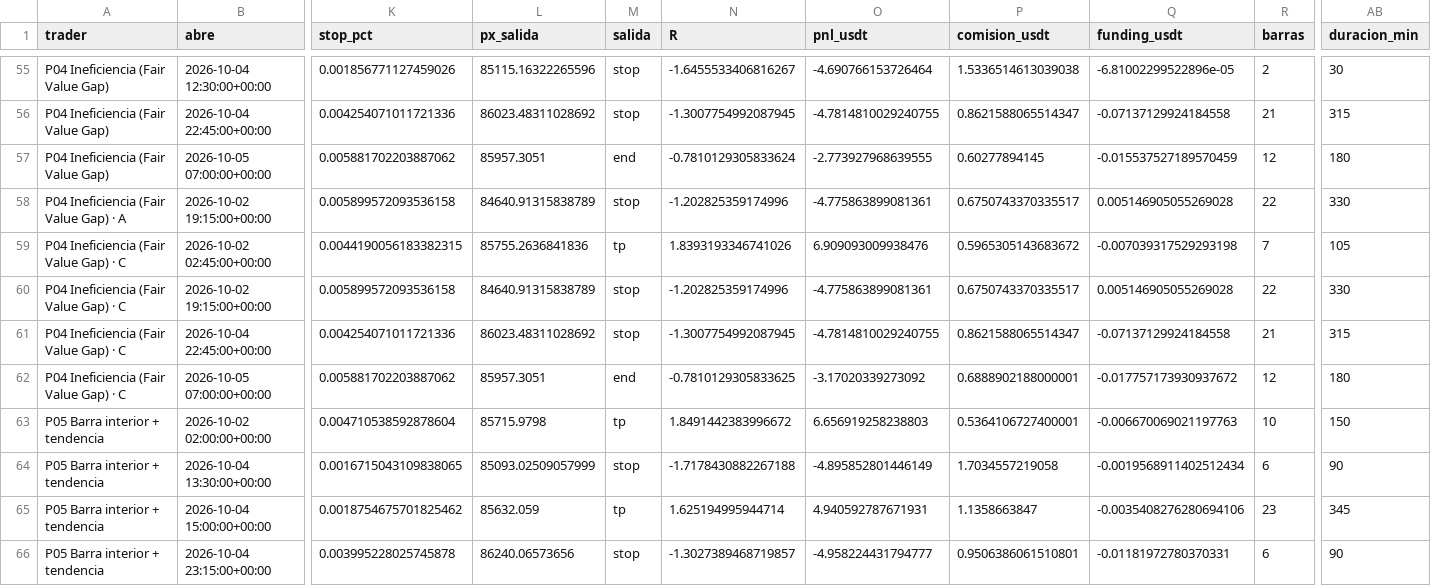
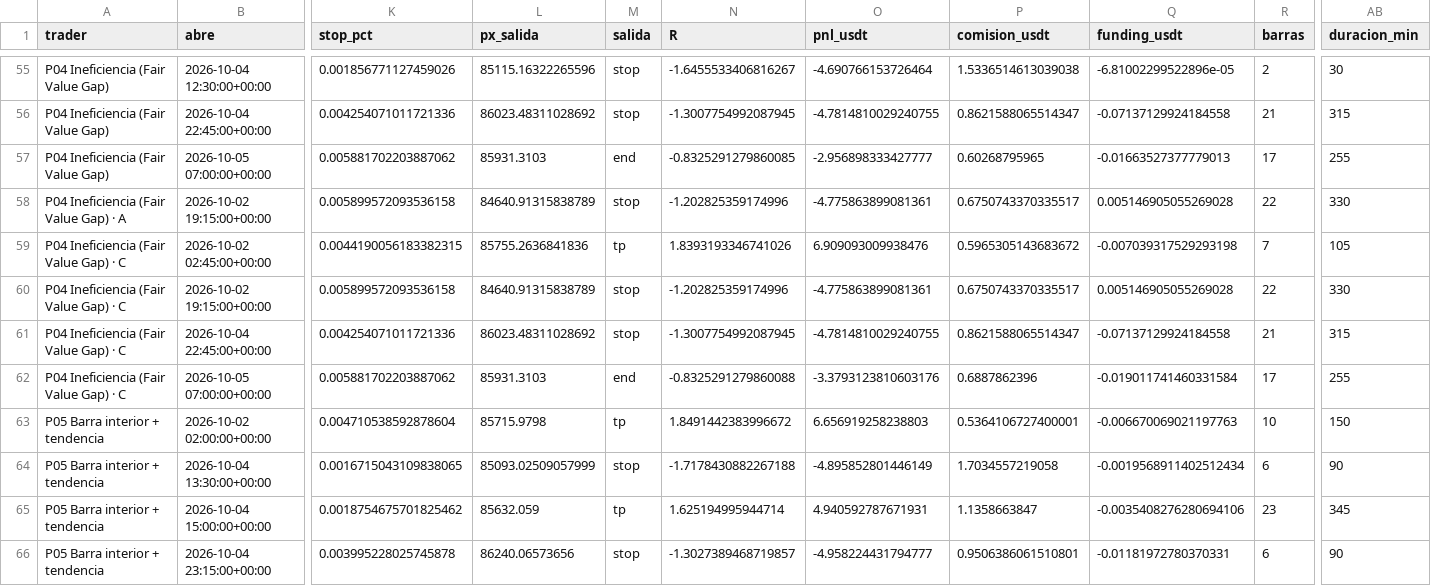
Before and after one commit to josecarrera2708-wq/viral-video-saas, a CSV file: millonary/paper_state/mesa15/trades.csv, drawn as a sheet; only a part is shown, gaps mark what is left out; the diff covers the shown part only; the diff names each change by its address in the sheet, - before the commit and + after, or states it on an @@ line.

```diff
--- a/millonary/paper_state/mesa15/trades.csv
+++ b/millonary/paper_state/mesa15/trades.csv
-L57 (px_salida): 85957.3051
+L57 (px_salida): 85931.3103
-N57 (R): -0.7810129305833624
+N57 (R): -0.8325291279860085
-O57 (pnl_usdt): -2.773927968639555
+O57 (pnl_usdt): -2.956898333427777
-P57 (comision_usdt): 0.60277894145
+P57 (comision_usdt): 0.60268795965
-Q57 (funding_usdt): -0.015537527189570459
+Q57 (funding_usdt): -0.01663527377779013
-R57 (barras): 12
+R57 (barras): 17
-AB57 (duracion_min): 180
+AB57 (duracion_min): 255
-L62 (px_salida): 85957.3051
+L62 (px_salida): 85931.3103
-N62 (R): -0.7810129305833625
+N62 (R): -0.8325291279860088
-O62 (pnl_usdt): -3.17020339273092
+O62 (pnl_usdt): -3.3793123810603176
-P62 (comision_usdt): 0.6888902188000001
+P62 (comision_usdt): 0.6887862396
-Q62 (funding_usdt): -0.017757173930937672
+Q62 (funding_usdt): -0.019011741460331584
-R62 (barras): 12
+R62 (barras): 17
-AB62 (duracion_min): 180
+AB62 (duracion_min): 255
```
Also changed, not shown: 24 edited cells elsewhere in this file, 9 other files.
